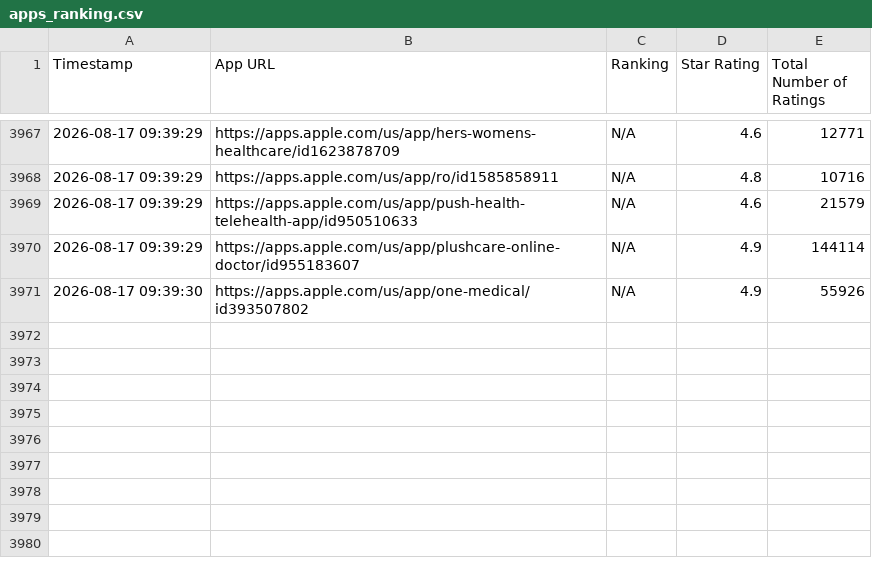
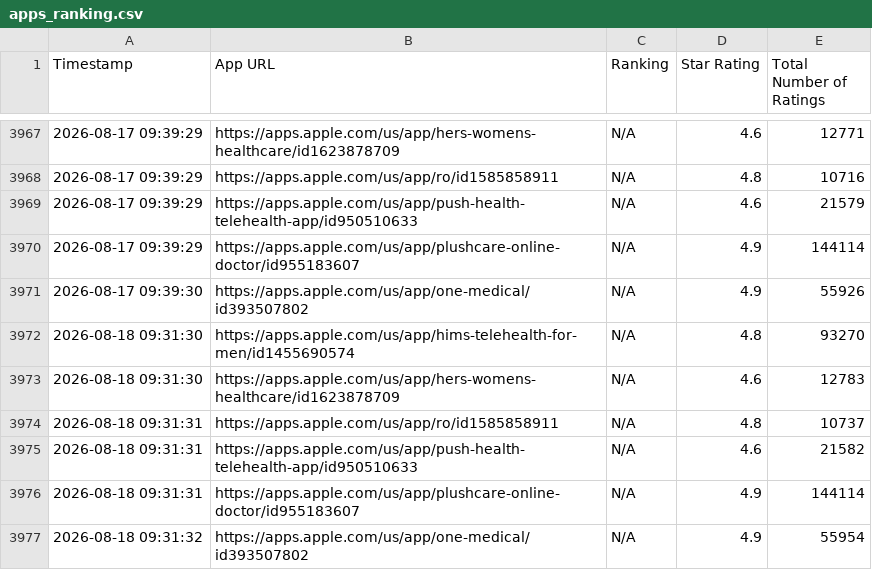
Before and after one commit to tommasogritti/rank-gazer, a CSV file: apps_ranking.csv, drawn as a sheet; only a part is shown, gaps mark what is left out.

```diff
--- a/apps_ranking.csv
+++ b/apps_ranking.csv
@@ -3971 +3971,7 @@ Timestamp,App URL,Ranking,Star Rating,Total Number of Ratings
 2026-08-17 09:39:30,https://apps.apple.com/us/app/one-medical/id393507802,N/A,4.9,55926
+2026-08-18 09:31:30,https://apps.apple.com/us/app/hims-telehealth-for-men/id1455690574,N/A,4.8,93270
+2026-08-18 09:31:30,https://apps.apple.com/us/app/hers-womens-healthcare/id1623878709,N/A,4.6,12783
+2026-08-18 09:31:31,https://apps.apple.com/us/app/ro/id1585858911,N/A,4.8,10737
+2026-08-18 09:31:31,https://apps.apple.com/us/app/push-health-telehealth-app/id950510633,N/A,4.6,21582
+2026-08-18 09:31:31,https://apps.apple.com/us/app/plushcare-online-doctor/id955183607,N/A,4.9,144114
+2026-08-18 09:31:32,https://apps.apple.com/us/app/one-medical/id393507802,N/A,4.9,55954
```
